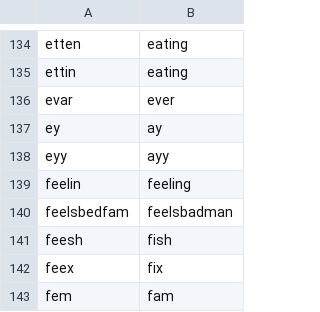
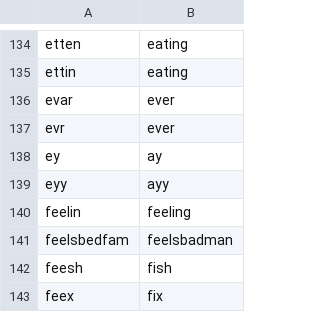
Before and after one commit to jonnyli1125/piemanese-translator, a CSV file: replacements.csv, drawn as a sheet; only a part is shown, gaps mark what is left out; the shorter side is filled out with more unchanged rows.

```diff
--- a/replacements.csv
+++ b/replacements.csv
@@ -136,2 +136,3 @@ ettin	eating
 evar	ever
+evr	ever
 ey	ay
```
Also changed, not shown: 1 other file.
